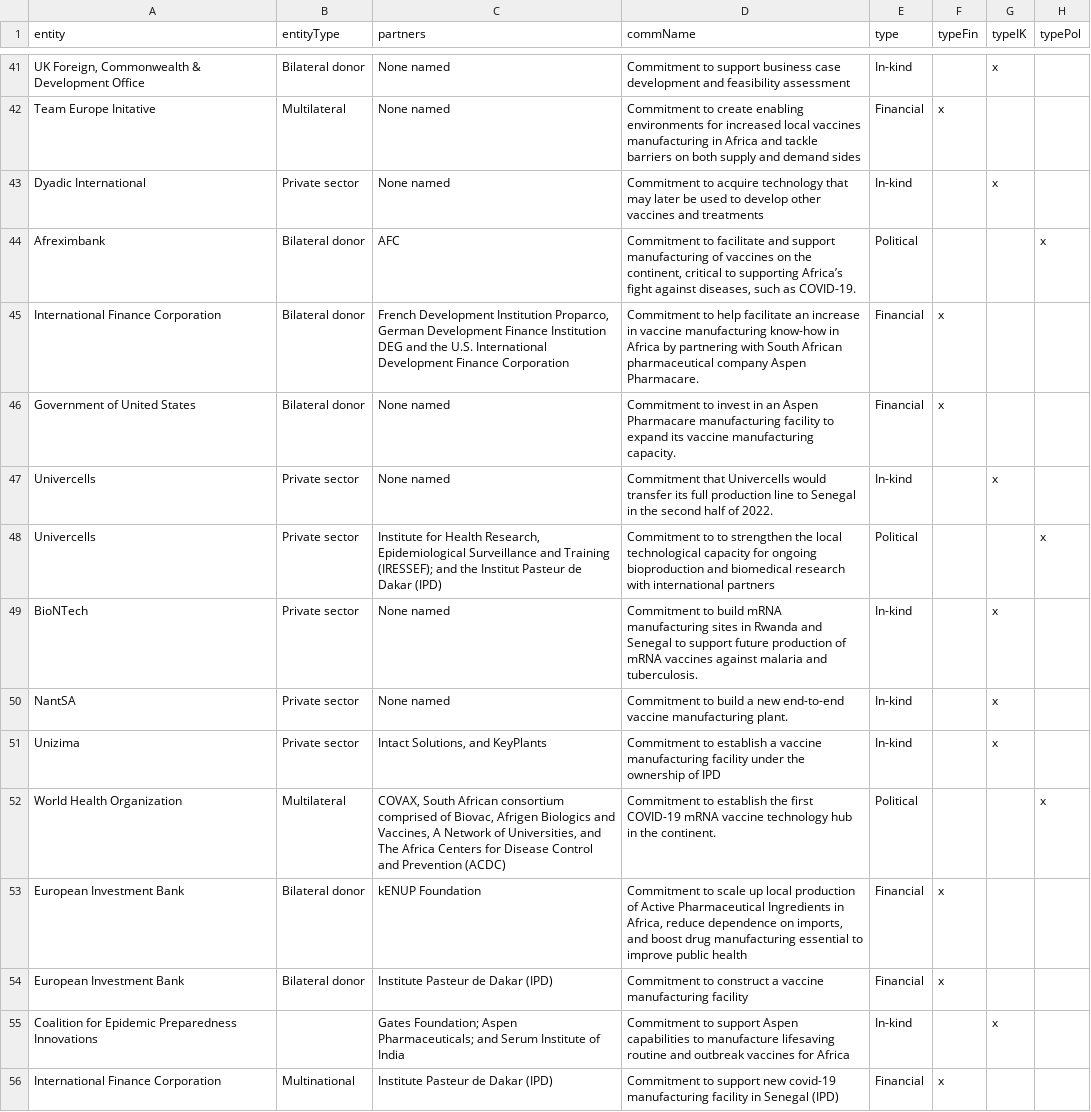
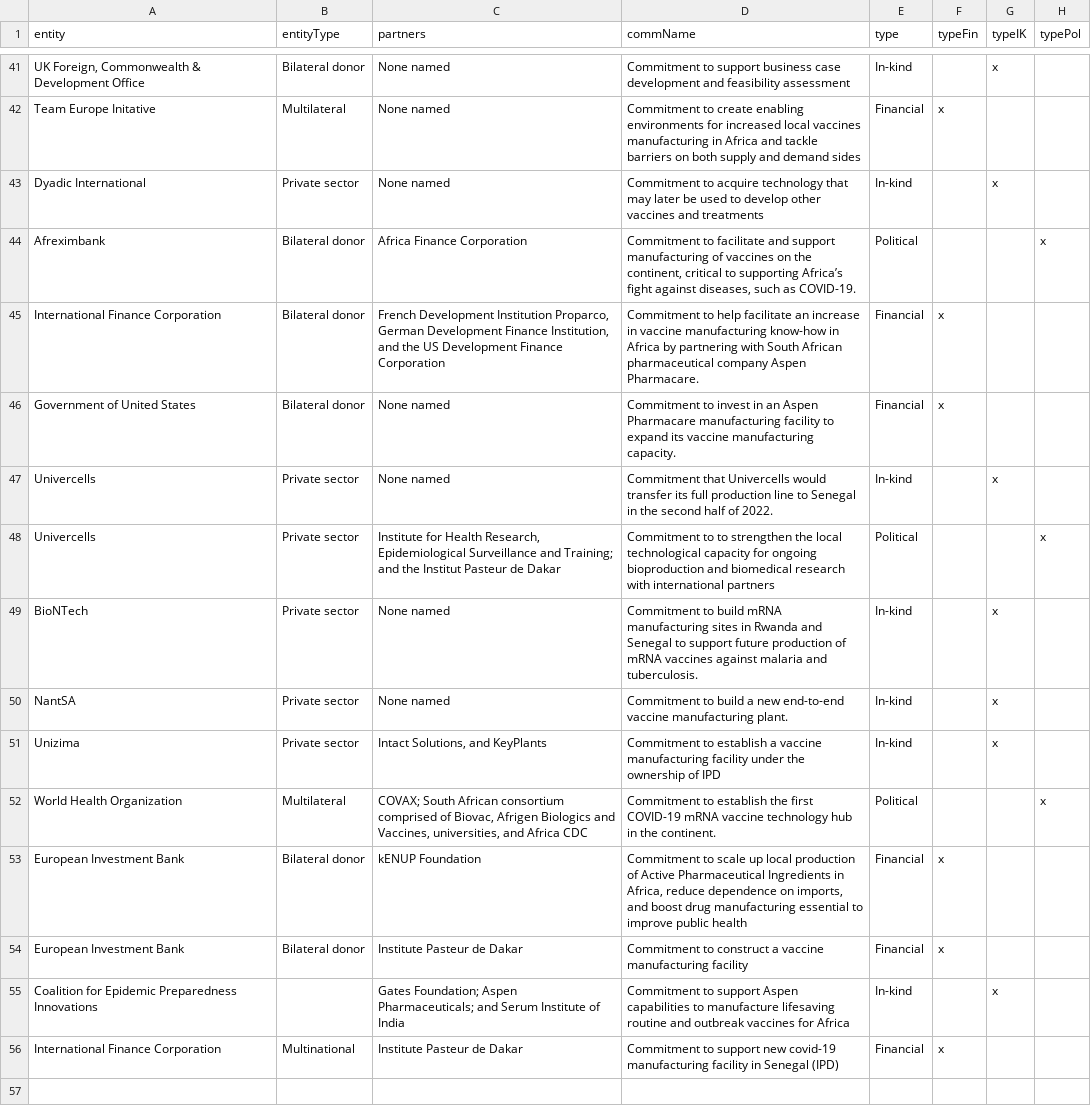
Before and after one commit to ClaireFelten/RDcommitmentstracker, a CSV file: RDcomtrack_v4.csv, drawn as a sheet; only a part is shown, gaps mark what is left out; the diff covers the shown part only; the diff names each change by its address in the sheet, - before the commit and + after, or states it on an @@ line.

```diff
--- a/RDcomtrack_v4.csv
+++ b/RDcomtrack_v4.csv
-C44 (partners): AFC
+C44 (partners): Africa Finance Corporation
-C45 (partners): …Development Finance Institution DEG and the U.S. International Development Finance…
+C45 (partners): …Development Finance Institution, and the US Development Finance…
-C48 (partners): …Surveillance and Training (IRESSEF); and the Institut Pasteur de Dakar (IPD)
+C48 (partners): …Surveillance and Training; and the Institut Pasteur de Dakar
-C52 (partners): COVAX, South African consortium comprised of Biovac, Afrigen Biologics and Vaccines, A Network of Universities, and The Africa Centers for Disease Control and Prevention (ACDC)
+C52 (partners): COVAX; South African consortium comprised of Biovac, Afrigen Biologics and Vaccines, universities, and Africa CDC
-C54 (partners): Institute Pasteur de Dakar (IPD)
+C54 (partners): Institute Pasteur de Dakar
-C56 (partners): Institute Pasteur de Dakar (IPD)
+C56 (partners): Institute Pasteur de Dakar
```
Also changed, not shown: 14 edited cells elsewhere in this file.
